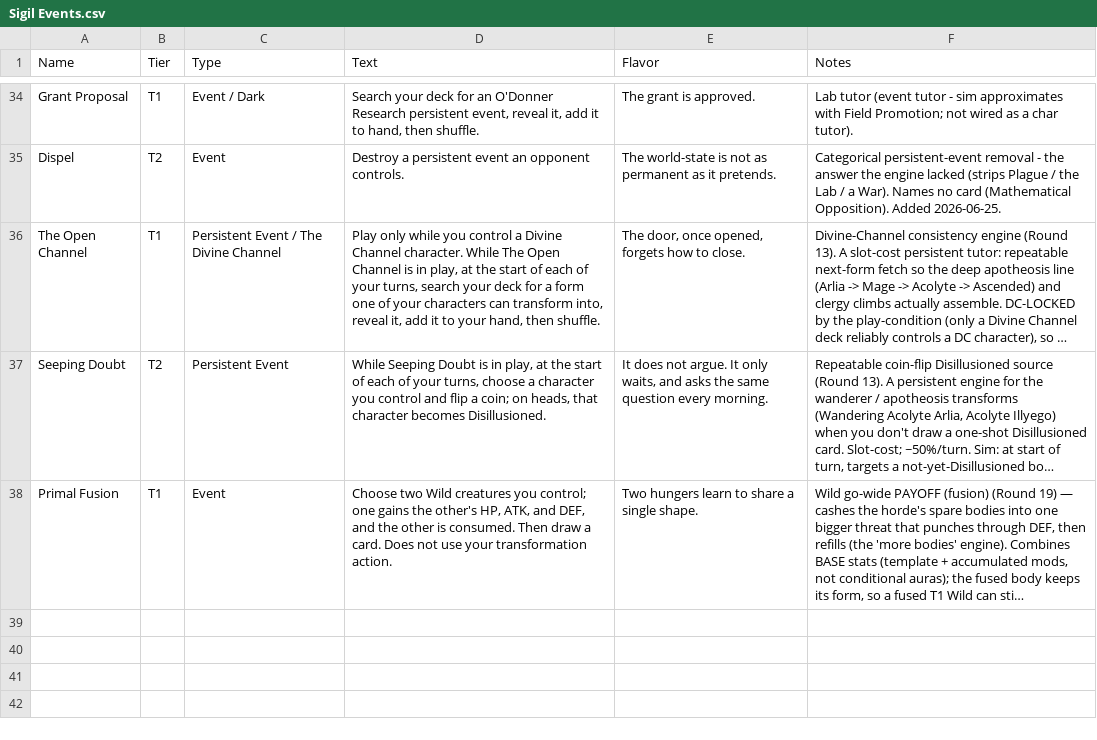
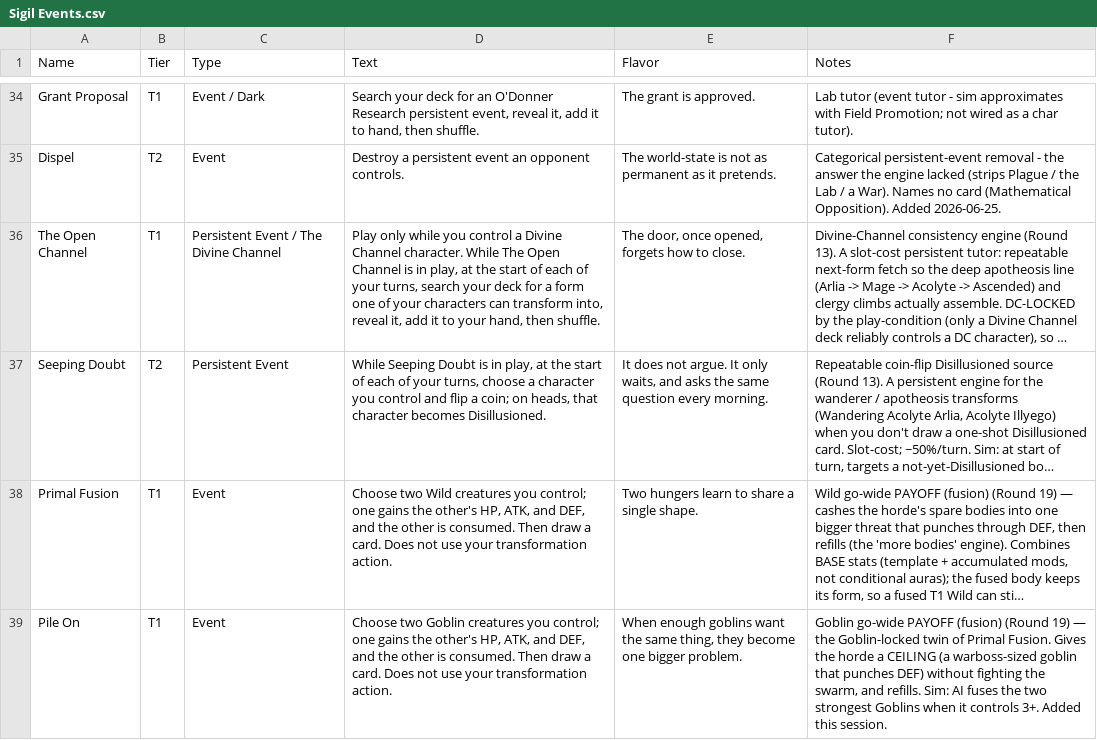
Before and after one commit to ajhollowayvrm/sigil-sim, a CSV file: docs/Sigil Events.csv, drawn as a sheet; only a part is shown, gaps mark what is left out; long unchanged cells end in …; the diff names each change by its address in the sheet, - before the commit and + after, or states it on an @@ line.

```diff
--- a/docs/Sigil Events.csv
+++ b/docs/Sigil Events.csv
+row 39: Pile On | T1 | Event | Choose two Goblin creatures you control; one gains the other's HP, ATK, and DEF, and the other is consumed. Then draw a card. Does not use your transformation action. | When enough goblins want the same thing, they become one bigger problem. | Goblin go-wide PAYOFF (fusion) (Round 19) — the Goblin-locked twin of Primal Fusion. Gives the horde a CEILING (a warboss-sized goblin that punches DEF) without fighting the swarm, and refills. Sim: AI fuses the two strongest Goblins when it controls 3+. Added this session.
```
Also changed, not shown: 4 other files.
